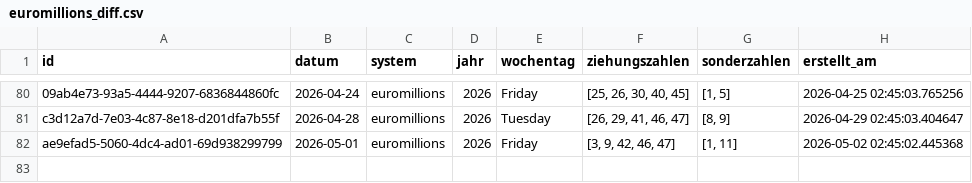
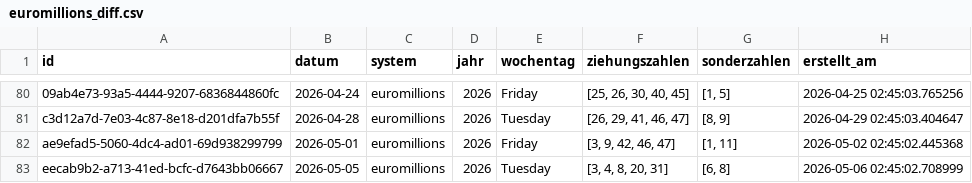
Before and after one commit to braamane/lotto, a CSV file: euromillions_diff.csv, drawn as a sheet; only a part is shown, gaps mark what is left out; the diff names each change by its address in the sheet, - before the commit and + after, or states it on an @@ line.

Commit message:
📤 Auto-Upload: neue Ziehungen für euromillions

```diff
--- a/euromillions_diff.csv
+++ b/euromillions_diff.csv
+row 83: eecab9b2-a713-41ed-bcfc-d7643bb06667 | 2026-05-05 | euromillions | 2026 | Tuesday | [3, 4, 8, 20, 31] | [6, 8] | 2026-05-06 02:45:02.708999
```
